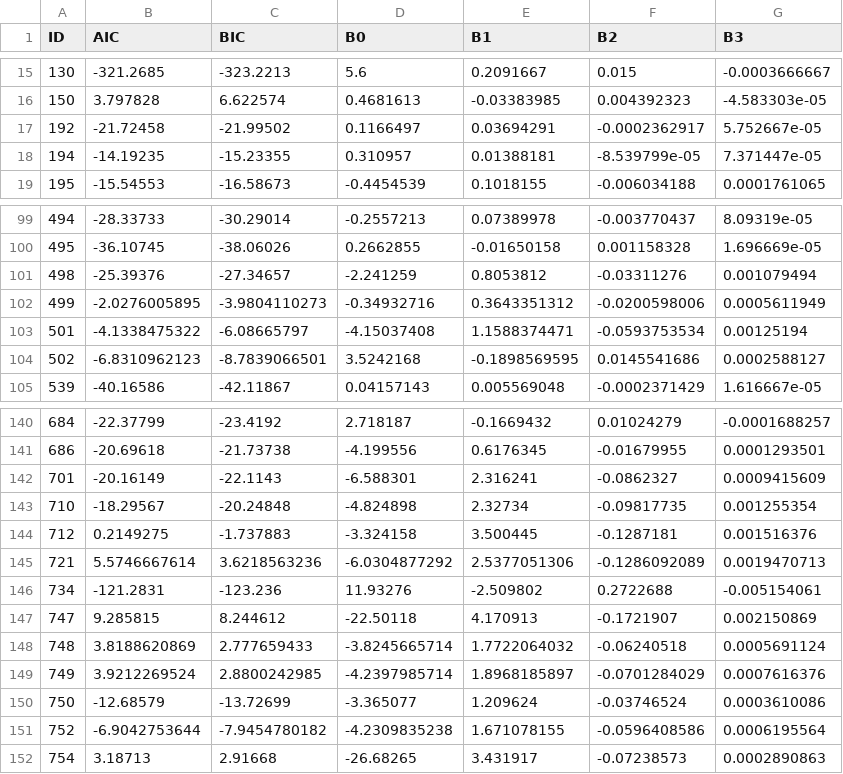
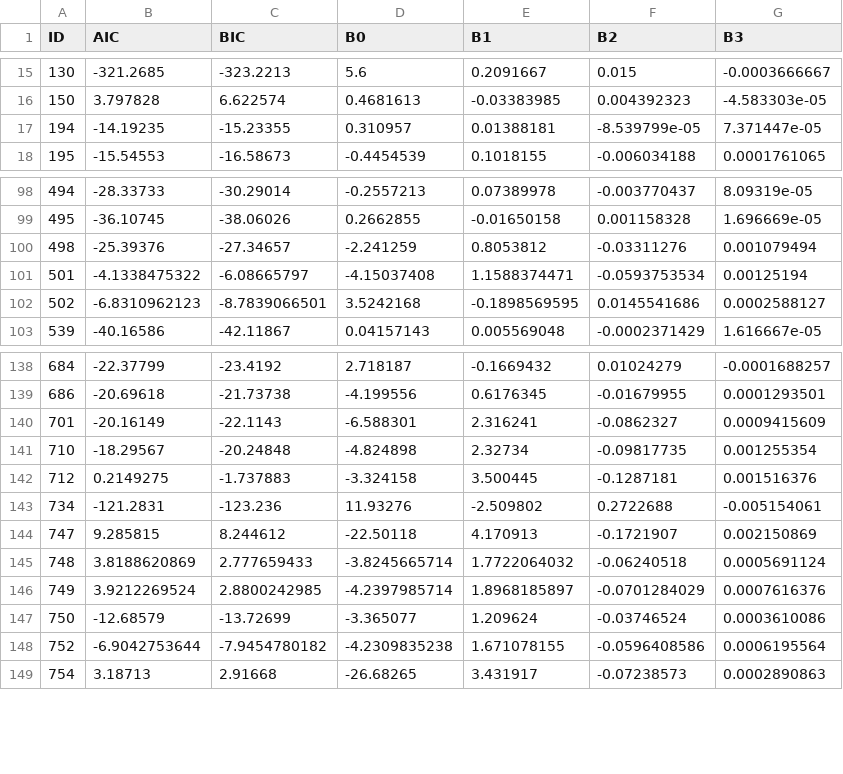
Before and after one commit to CongLiu37/CMEECourseWork, a CSV file: MiniProject/Results/bestAIC_cubic.csv, drawn as a sheet; only a part is shown, gaps mark what is left out; the diff names each change by its address in the sheet, - before the commit and + after, or states it on an @@ line.

```diff
--- a/MiniProject/Results/bestAIC_cubic.csv
+++ b/MiniProject/Results/bestAIC_cubic.csv
-row 17: 192 | -21.72458 | -21.99502 | 0.1166497 | 0.03694291 | -0.0002362917 | 5.752667e-05
-row 102: 499 | -2.0276005895 | -3.9804110273 | -0.34932716 | 0.3643351312 | -0.0200598006 | 0.0005611949
-row 145: 721 | 5.5746667614 | 3.6218563236 | -6.0304877292 | 2.5377051306 | -0.1286092089 | 0.0019470713
```
Also changed, not shown: MiniProject/Results/bestBIC_cubic.csv, 41 other files.
